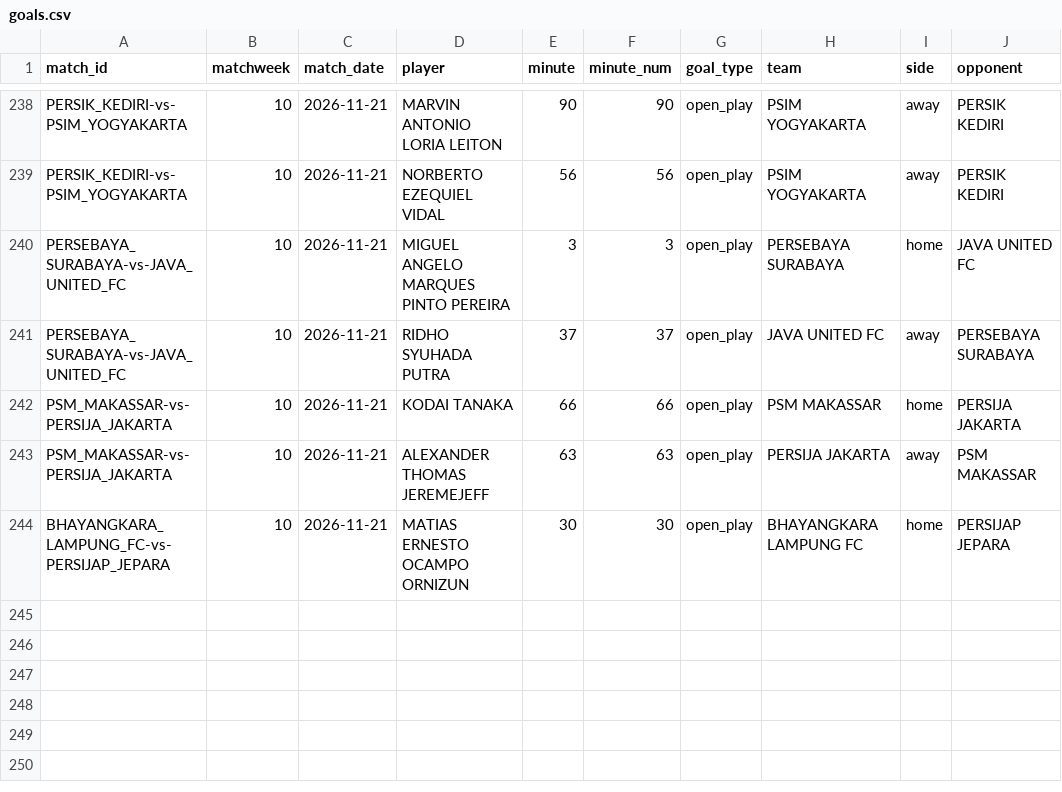
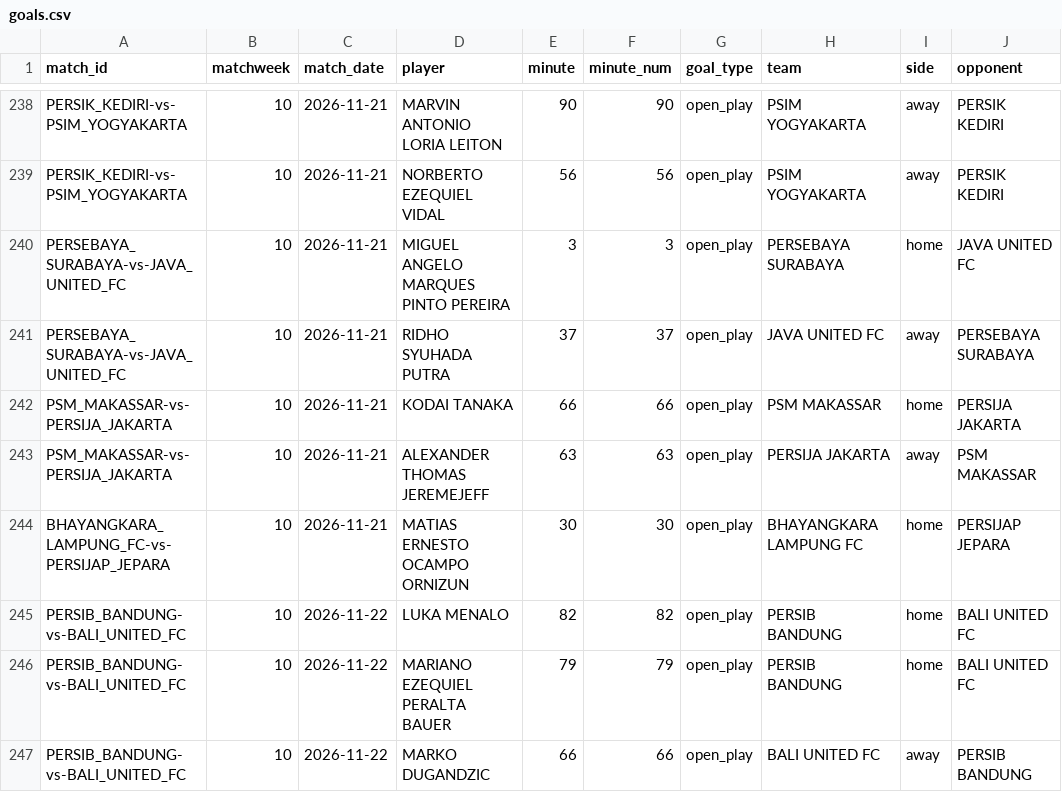
Before and after one commit to farhanfm96/indonesia-super-league-dashboard, a CSV file: data/goals.csv, drawn as a sheet; only a part is shown, gaps mark what is left out; the diff names each change by its address in the sheet, - before the commit and + after, or states it on an @@ line.

```diff
--- a/data/goals.csv
+++ b/data/goals.csv
+row 245: PERSIB_BANDUNG-vs-BALI_UNITED_FC | 10 | 2026-11-22 | LUKA MENALO | 82 | 82 | open_play | PERSIB BANDUNG | home | BALI UNITED FC
+row 246: PERSIB_BANDUNG-vs-BALI_UNITED_FC | 10 | 2026-11-22 | MARIANO EZEQUIEL PERALTA BAUER | 79 | 79 | open_play | PERSIB BANDUNG | home | BALI UNITED FC
+row 247: PERSIB_BANDUNG-vs-BALI_UNITED_FC | 10 | 2026-11-22 | MARKO DUGANDZIC | 66 | 66 | open_play | BALI UNITED FC | away | PERSIB BANDUNG
```
Also changed, not shown: data/cards.csv, data/player_leaderboard.csv, 21 other files.
